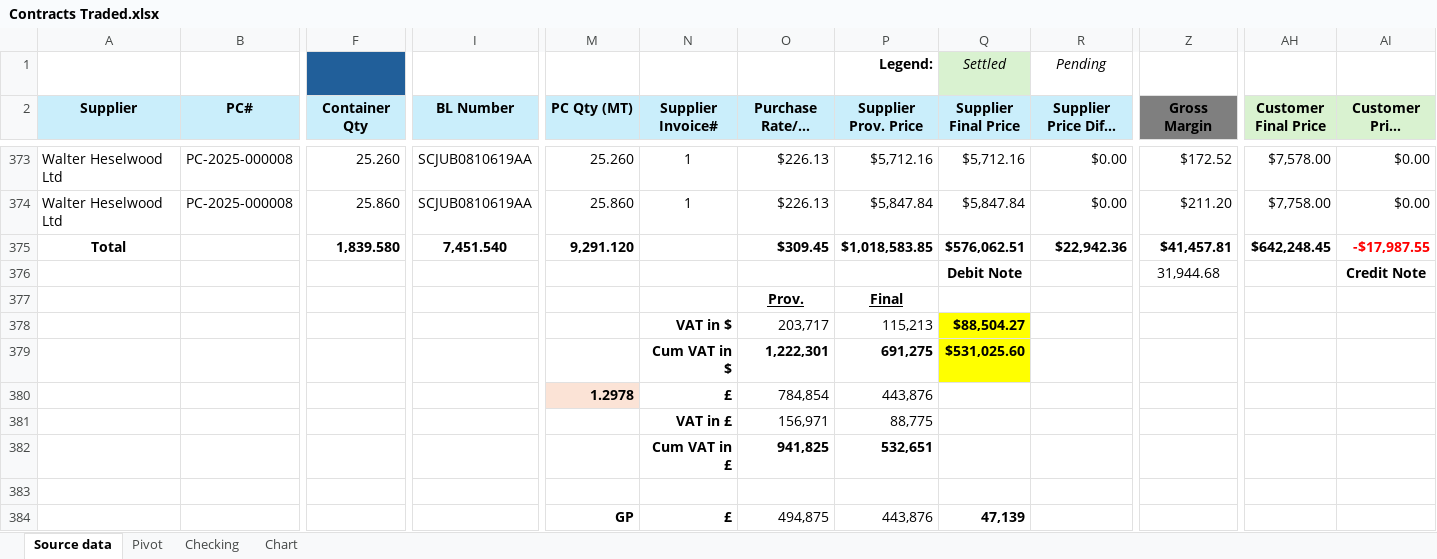
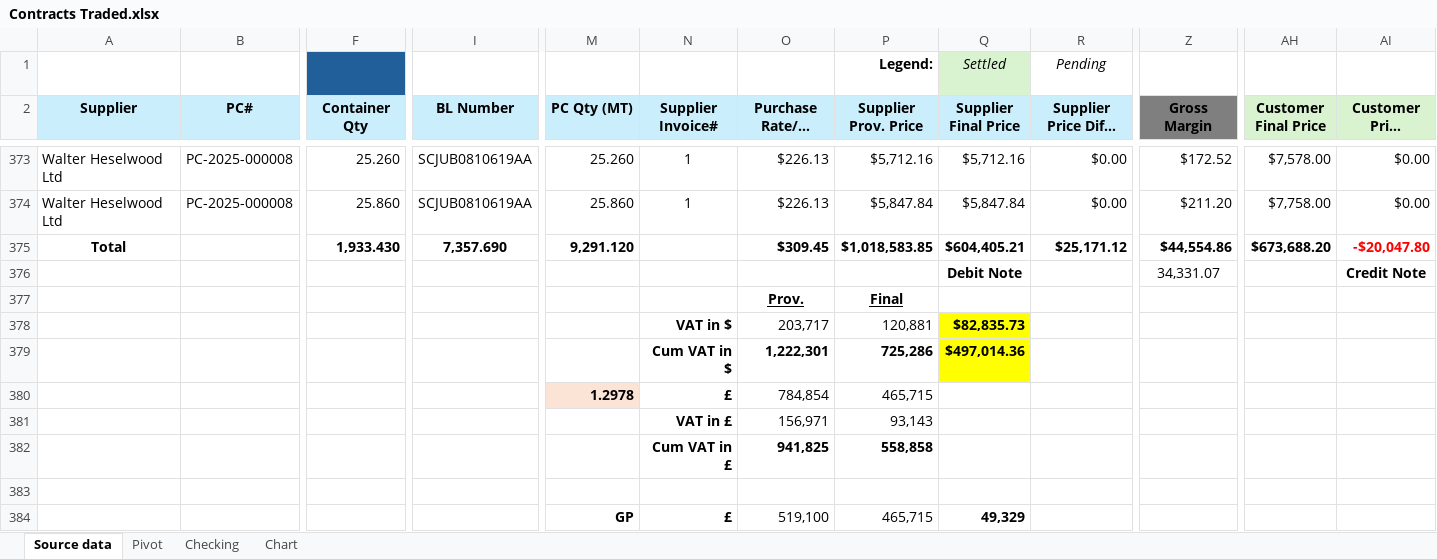
Before and after one commit to Numer-heselwood/WHL-exports-tracker, an Excel workbook: Contracts Traded.xlsx, sheet Source data, drawn as a sheet; only a part is shown, gaps mark what is left out; long unchanged cells end in …; values as stored, in another font and other column widths than the file's, no borders; conditional formats and table styles not drawn; removed rows and columns are numbered as before the commit, all else as after; rows hold the shown columns only; the diff covers the shown part only; the diff names each change by its address in the sheet, - before the commit and + after, or states it on an @@ line.

```diff
--- a/Contracts Traded.xlsx (sheet Source data)
+++ b/Contracts Traded.xlsx (sheet Source data)
-F375 (Container Qty): 1,839.580
+F375 (Container Qty): 1,933.430
-I375 (BL Number): 7,451.540
+I375 (BL Number): 7,357.690
-Q375 (Supplier Final Price): $576,062.51
+Q375 (Supplier Final Price): $604,405.21
-R375 (Supplier Price Diff. (VAT incl.)): $22,942.36
+R375 (Supplier Price Diff. (VAT incl.)): $25,171.12
-Z375 (Gross Margin): $41,457.81
+Z375 (Gross Margin): $44,554.86
-AH375 (Customer Final Price): $642,248.45
+AH375 (Customer Final Price): $673,688.20
-AI375 (Customer Price Difference): -$17,987.55
+AI375 (Customer Price Difference): -$20,047.80
-Z376 (Gross Margin): 31,944.68
+Z376 (Gross Margin): 34,331.07
-P378 (Supplier Prov. Price): 115,213
+P378 (Supplier Prov. Price): 120,881
-Q378 (Supplier Final Price): $88,504.27
+Q378 (Supplier Final Price): $82,835.73
-P379 (Supplier Prov. Price): 691,275
+P379 (Supplier Prov. Price): 725,286
-Q379 (Supplier Final Price): $531,025.60
+Q379 (Supplier Final Price): $497,014.36
-P380 (Supplier Prov. Price): 443,876
+P380 (Supplier Prov. Price): 465,715
-P381 (Supplier Prov. Price): 88,775
+P381 (Supplier Prov. Price): 93,143
-P382 (Supplier Prov. Price): 532,651
+P382 (Supplier Prov. Price): 558,858
-row 384:  |  |  |  | GP | £ | 494,875 | 443,876 | 47,139
+row 384:  |  |  |  | GP | £ | 519,100 | 465,715 | 49,329
```
Also changed, not shown: 37 edited cells elsewhere in this sheet, sheet Pivot, sheet Chart.
